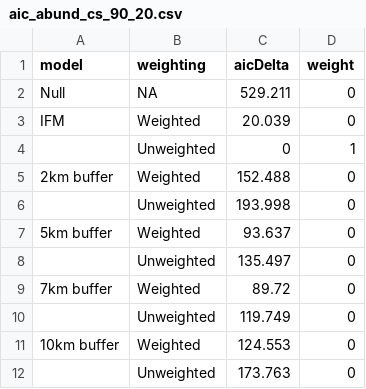
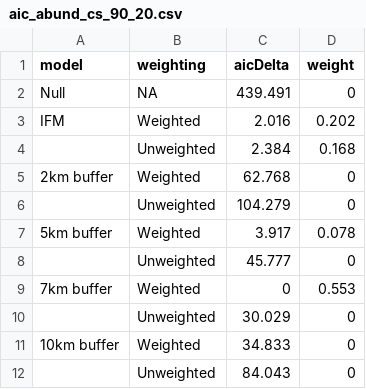
Before and after one commit to kokestu/msc-project, a CSV file: results/aic_abund_cs_90_20.csv, drawn as a sheet.

```diff
--- a/results/aic_abund_cs_90_20.csv
+++ b/results/aic_abund_cs_90_20.csv
@@ -1,12 +1,12 @@
 model,weighting,aicDelta,weight
-Null,NA,529.211,0
-IFM,Weighted,20.039,0
-,Unweighted,0,1
-2km buffer,Weighted,152.488,0
-,Unweighted,193.998,0
-5km buffer,Weighted,93.637,0
-,Unweighted,135.497,0
-7km buffer,Weighted,89.72,0
-,Unweighted,119.749,0
-10km buffer,Weighted,124.553,0
-,Unweighted,173.763,0
+Null,NA,439.491,0
+IFM,Weighted,2.016,0.202
+,Unweighted,2.384,0.168
+2km buffer,Weighted,62.768,0
+,Unweighted,104.279,0
+5km buffer,Weighted,3.917,0.078
+,Unweighted,45.777,0
+7km buffer,Weighted,0,0.553
+,Unweighted,30.029,0
+10km buffer,Weighted,34.833,0
+,Unweighted,84.043,0
```
Also changed, not shown: results/aic_abund_cs_90_10.csv, results/aic_abund_red_90_10.csv, 28 other files.
